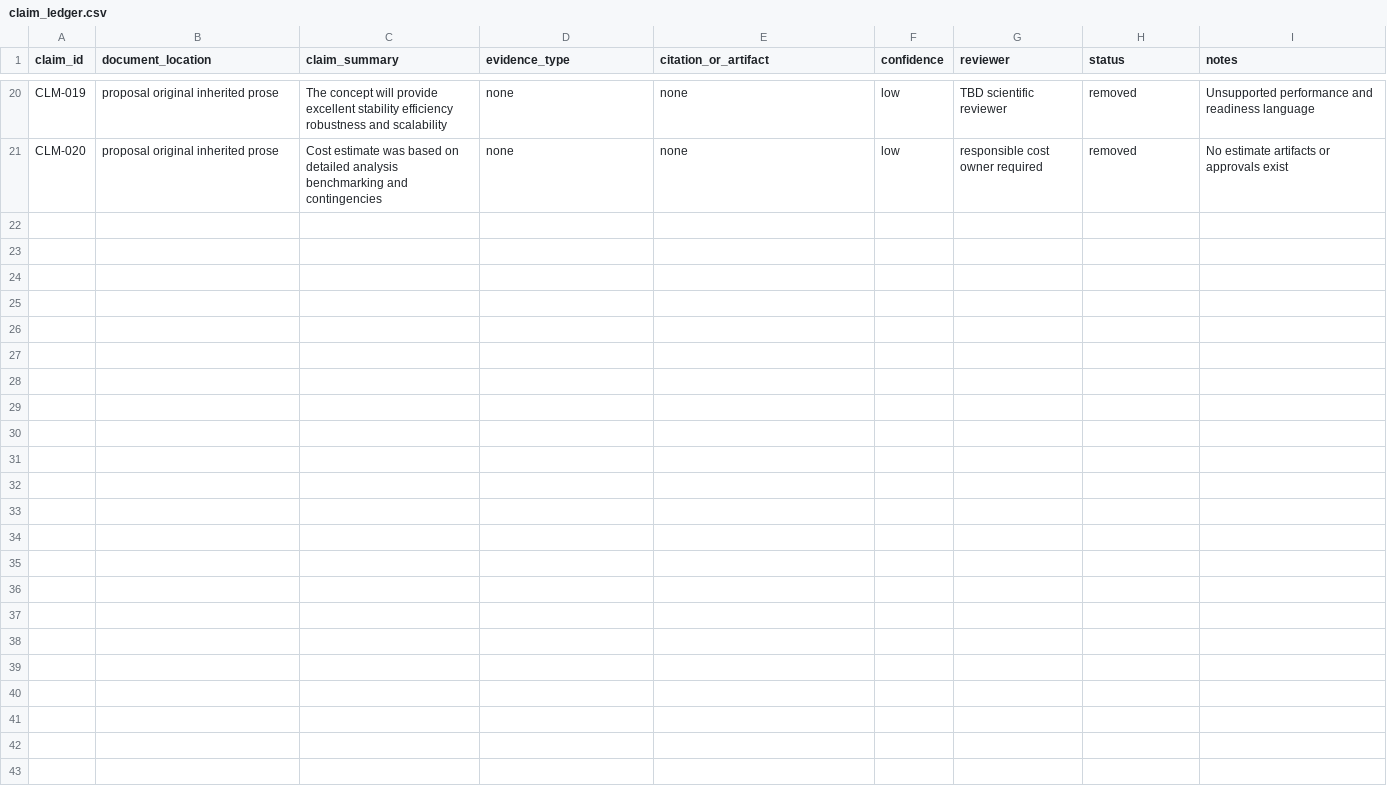
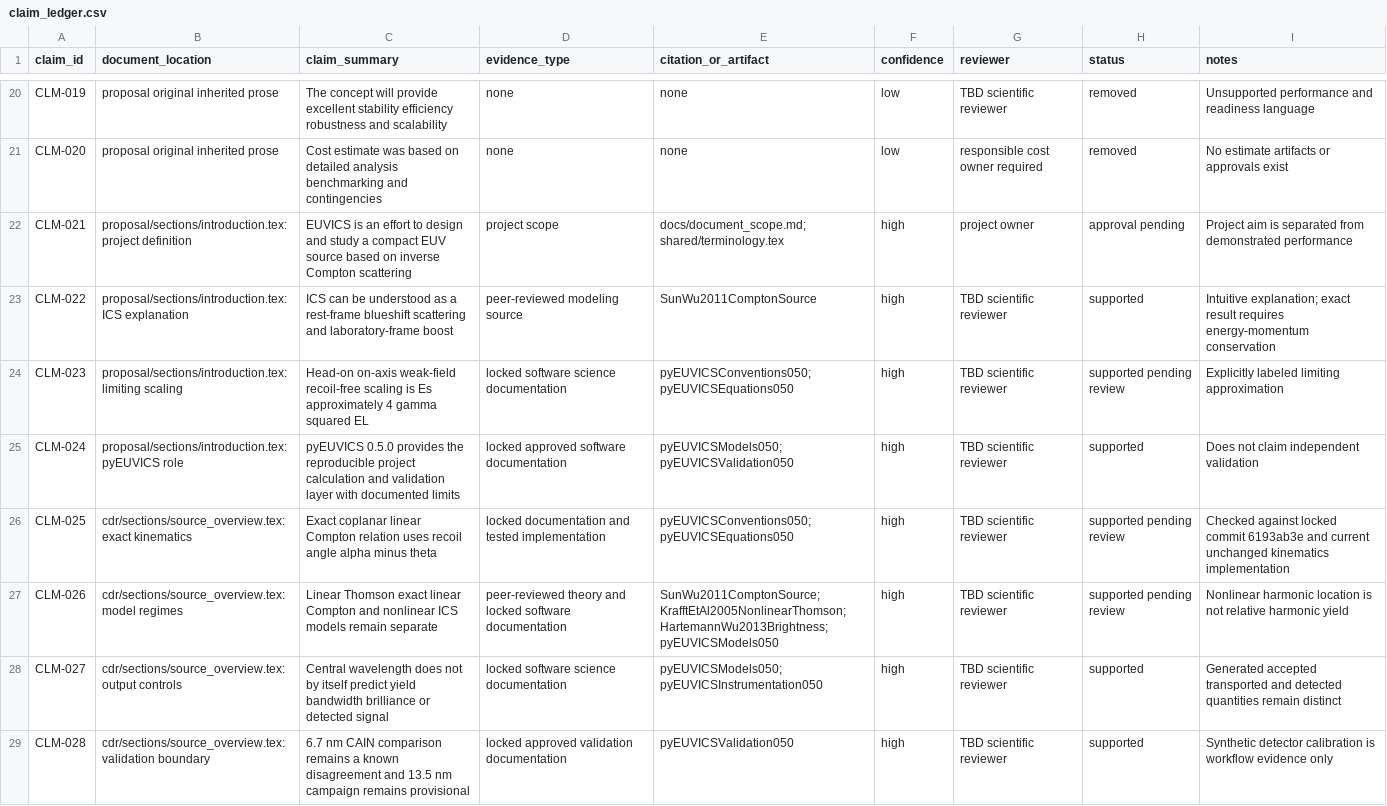
Before and after one commit to chongshikpark/euvics, a CSV file: reviews/claim_ledger.csv, drawn as a sheet; only a part is shown, gaps mark what is left out.

Commit message:
Task 2 — Approve and allowlist the public source material is prepared
  Created the exact-file /Users/cspark/Work/projects/euvics/publication/
  physics-overview-approval-checklist-v1.md covering:

  - cdr/sections/introduction.tex
  - cdr/sections/source_overview.tex
  - bibliography/references.bib

  Safety scans and all 12 publication-contract tests passed. No images are
  included, and existing PDF, figure, cost, archive, and internal-record
  exclusions remain intact. The allowlist is still empty.

```diff
--- a/reviews/claim_ledger.csv
+++ b/reviews/claim_ledger.csv
@@ -21 +21,9 @@ CLM-019,proposal original inherited prose,"The concept will provide excellent st
 CLM-020,proposal original inherited prose,"Cost estimate was based on detailed analysis benchmarking and contingencies",none,none,low,responsible cost owner required,removed,"No estimate artifacts or approvals exist"
+CLM-021,proposal/sections/introduction.tex:project definition,"EUVICS is an effort to design and study a compact EUV source based on inverse Compton scattering",project scope,"docs/document_scope.md; shared/terminology.tex",high,project owner,approval pending,"Project aim is separated from demonstrated performance"
+CLM-022,proposal/sections/introduction.tex:ICS explanation,"ICS can be understood as a rest-frame blueshift scattering and laboratory-frame boost",peer-reviewed modeling source,SunWu2011ComptonSource,high,TBD scientific reviewer,supported,"Intuitive explanation; exact result requires energy-momentum conservation"
+CLM-023,proposal/sections/introduction.tex:limiting scaling,"Head-on on-axis weak-field recoil-free scaling is Es approximately 4 gamma squared EL",locked software science documentation,"pyEUVICSConventions050; pyEUVICSEquations050",high,TBD scientific reviewer,supported pending review,"Explicitly labeled limiting approximation"
+CLM-024,proposal/sections/introduction.tex:pyEUVICS role,"pyEUVICS 0.5.0 provides the reproducible project calculation and validation layer with documented limits",locked approved software documentation,"pyEUVICSModels050; pyEUVICSValidation050",high,TBD scientific reviewer,supported,"Does not claim independent validation"
+CLM-025,cdr/sections/source_overview.tex:exact kinematics,"Exact coplanar linear Compton relation uses recoil angle alpha minus theta",locked documentation and tested implementation,"pyEUVICSConventions050; pyEUVICSEquations050",high,TBD scientific reviewer,supported pending review,"Checked against locked commit 6193ab3e and current unchanged kinematics implementation"
+CLM-026,cdr/sections/source_overview.tex:model regimes,"Linear Thomson exact linear Compton and nonlinear ICS models remain separate",peer-reviewed theory and locked software documentation,"SunWu2011ComptonSource; KrafftEtAl2005NonlinearThomson; HartemannWu2013Brightness; pyEUVICSModels050",high,TBD scientific reviewer,supported pending review,"Nonlinear harmonic location is not relative harmonic yield"
+CLM-027,cdr/sections/source_overview.tex:output controls,"Central wavelength does not by itself predict yield bandwidth brilliance or detected signal",locked software science documentation,"pyEUVICSModels050; pyEUVICSInstrumentation050",high,TBD scientific reviewer,supported,"Generated accepted transported and detected quantities remain distinct"
+CLM-028,cdr/sections/source_overview.tex:validation boundary,"6.7 nm CAIN comparison remains a known disagreement and 13.5 nm campaign remains provisional",locked approved validation documentation,pyEUVICSValidation050,high,TBD scientific reviewer,supported,"Synthetic detector calibration is workflow evidence only"
```
Also changed, not shown: 11 other files.
